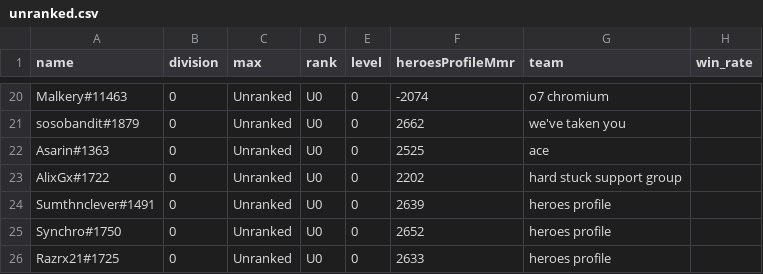
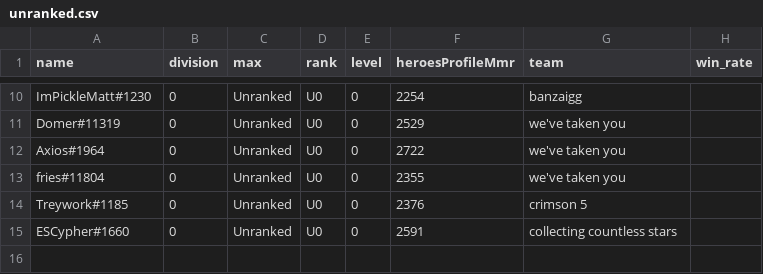
Before and after one commit to xmas/hots, a CSV file: ngs/unranked.csv, drawn as a sheet; only a part is shown, gaps mark what is left out; removed rows and columns are numbered as before the commit, all else as after; the diff covers the shown part only; the diff names each change by its address in the sheet, - before the commit and + after, or states it on an @@ line.

```diff
--- a/ngs/unranked.csv
+++ b/ngs/unranked.csv
-A10 (name): Malkery#11463
+A10 (name): ImPickleMatt#1230
-F10 (heroesProfileMmr): -2074
+F10 (heroesProfileMmr): 2254
-G10 (team): o7 chromium
+G10 (team): banzaigg
-A11 (name): sosobandit#1879
+A11 (name): Domer#11319
-F11 (heroesProfileMmr): 2662
+F11 (heroesProfileMmr): 2529
-A12 (name): Asarin#1363
+A12 (name): Axios#1964
-F12 (heroesProfileMmr): 2525
+F12 (heroesProfileMmr): 2722
-G12 (team): ace
+G12 (team): we've taken you
-A13 (name): AlixGx#1722
+A13 (name): fries#11804
-F13 (heroesProfileMmr): 2202
+F13 (heroesProfileMmr): 2355
-G13 (team): hard stuck support group
+G13 (team): we've taken you
-A14 (name): Sumthnclever#1491
+A14 (name): Treywork#1185
-F14 (heroesProfileMmr): 2639
+F14 (heroesProfileMmr): 2376
-G14 (team): heroes profile
+G14 (team): crimson 5
-A15 (name): Synchro#1750
+A15 (name): ESCypher#1660
-F15 (heroesProfileMmr): 2652
+F15 (heroesProfileMmr): 2591
-G15 (team): heroes profile
+G15 (team): collecting countless stars
-row 26: Razrx21#1725 | 0 | Unranked | U0 | 0 | 2633 | heroes profile
```
Also changed, not shown: 10 removed rows and 23 edited cells elsewhere in this file, ngs/div_spread.csv, ngs/ngs_teams.csv, 8 other files.
